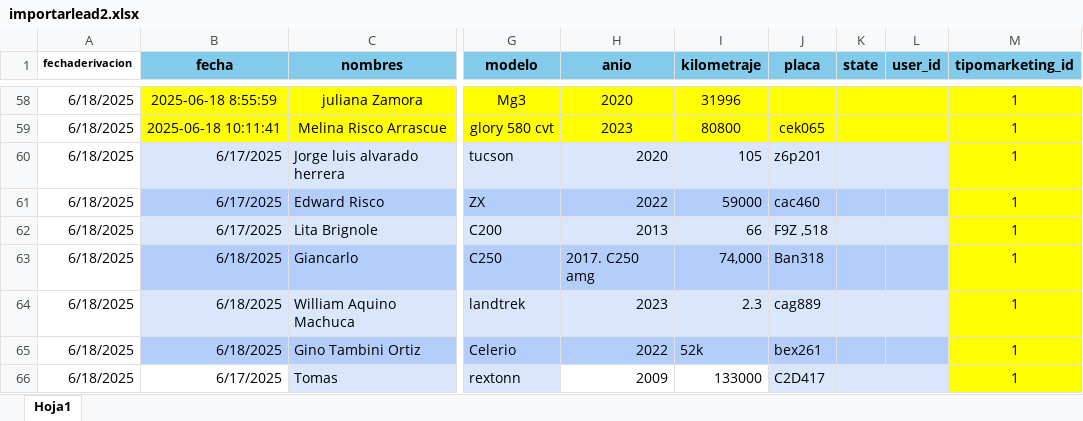
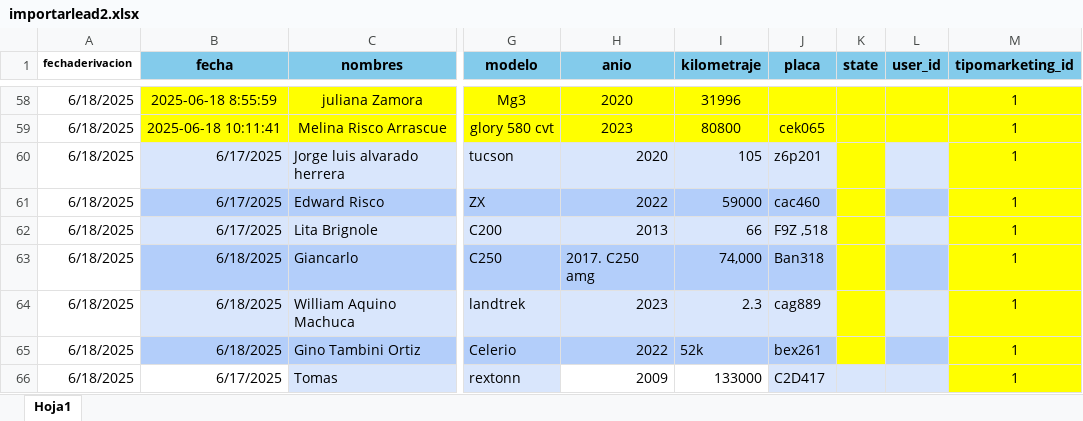
Before and after one commit to grupoticomperu/trade, an Excel workbook: modelado/modelado/importarlead2.xlsx, sheet Hoja1, drawn as a sheet; only a part is shown, gaps mark what is left out; values as stored, in another font and other column widths than the file's, no borders; conditional formats not drawn; the diff names each change by its address in the sheet, - before the commit and + after, or states it on an @@ line.

```diff
--- a/modelado/modelado/importarlead2.xlsx (sheet Hoja1)
+++ b/modelado/modelado/importarlead2.xlsx (sheet Hoja1)
-K60 fill: #D9E6FC
+K60 fill: #FFFF00
-K61 fill: #B3CEFA
+K61 fill: #FFFF00
-K62 fill: #D9E6FC
+K62 fill: #FFFF00
-K63 fill: #B3CEFA
+K63 fill: #FFFF00
-K64 fill: #D9E6FC
+K64 fill: #FFFF00
-K65 fill: #B3CEFA
+K65 fill: #FFFF00
```
Also changed, not shown: 8 other files.
